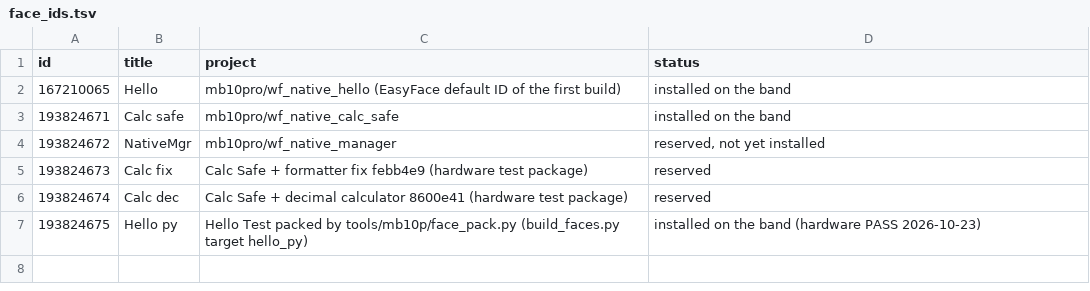
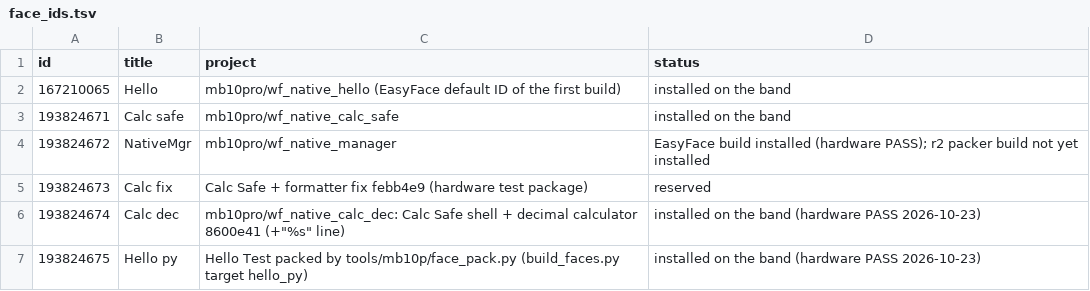
Before and after one commit to binxgtl/MiWatchNativeApps, a TSV file: tools/mb10p/face_ids.tsv, drawn as a sheet.

```diff
--- a/tools/mb10p/face_ids.tsv
+++ b/tools/mb10p/face_ids.tsv
@@ -3,5 +3,5 @@ id	title	project	status
 193824671	Calc safe	mb10pro/wf_native_calc_safe	installed on the band
-193824672	NativeMgr	mb10pro/wf_native_manager	reserved, not yet installed
+193824672	NativeMgr	mb10pro/wf_native_manager	EasyFace build installed (hardware PASS); r2 packer build not yet installed
 193824673	Calc fix	Calc Safe + formatter fix febb4e9 (hardware test package)	reserved
-193824674	Calc dec	Calc Safe + decimal calculator 8600e41 (hardware test package)	reserved
+193824674	Calc dec	mb10pro/wf_native_calc_dec: Calc Safe shell + decimal calculator 8600e41 (+"%s" line)	installed on the band (hardware PASS 2026-10-23)
 193824675	Hello py	Hello Test packed by tools/mb10p/face_pack.py (build_faces.py target hello_py)	installed on the band (hardware PASS 2026-10-23)
```
Also changed, not shown: tools/mb10p/face_targets.tsv, 23 other files.
